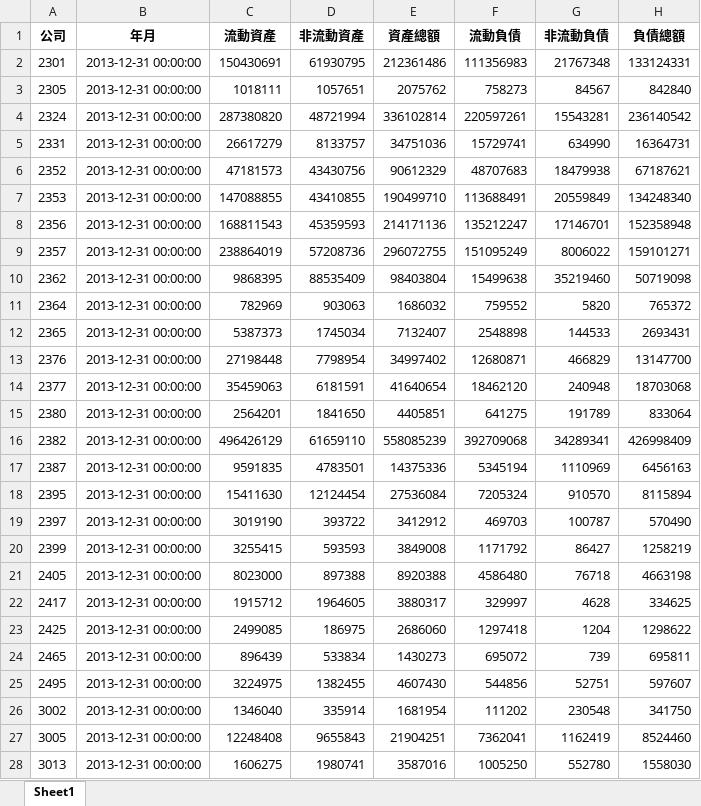
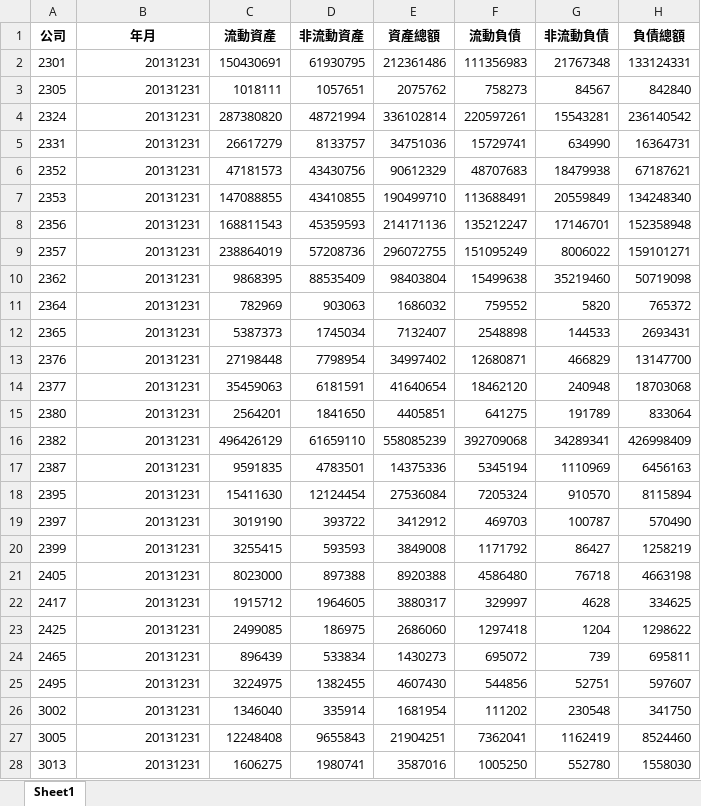
Before and after one commit to ImChouOWO/TEJPredict, an Excel workbook: dataset/cleanData/dataYear/data_2013.xlsx, sheet Sheet1, drawn as a sheet; only a part is shown; values as stored, in another font and other column widths than the file's, no borders; the diff covers the shown part only; the diff names each change by its address in the sheet, - before the commit and + after, or states it on an @@ line.

```diff
--- a/dataset/cleanData/dataYear/data_2013.xlsx (sheet Sheet1)
+++ b/dataset/cleanData/dataYear/data_2013.xlsx (sheet Sheet1)
-B2:B28 (年月): 2013-12-31 00:00:00
+B2:B28 (年月): 20131231
```
Also changed, not shown: 31 edited cells elsewhere in this sheet, dataset/cleanData/dataClean.xlsx, dataset/cleanData/dataYear/data_2018.xlsx, 12 other files.
